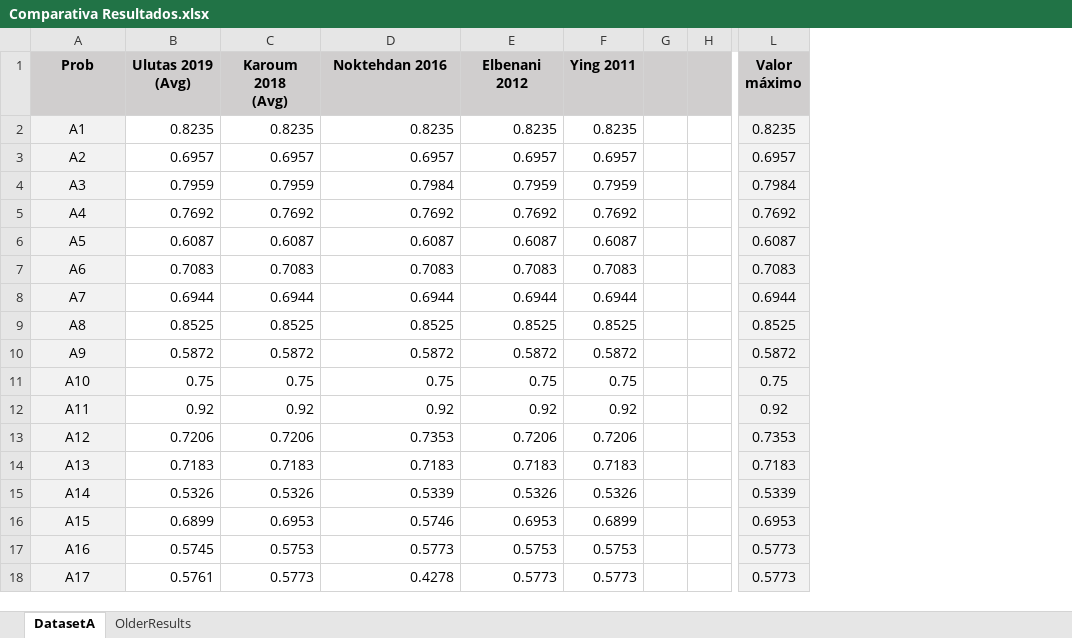
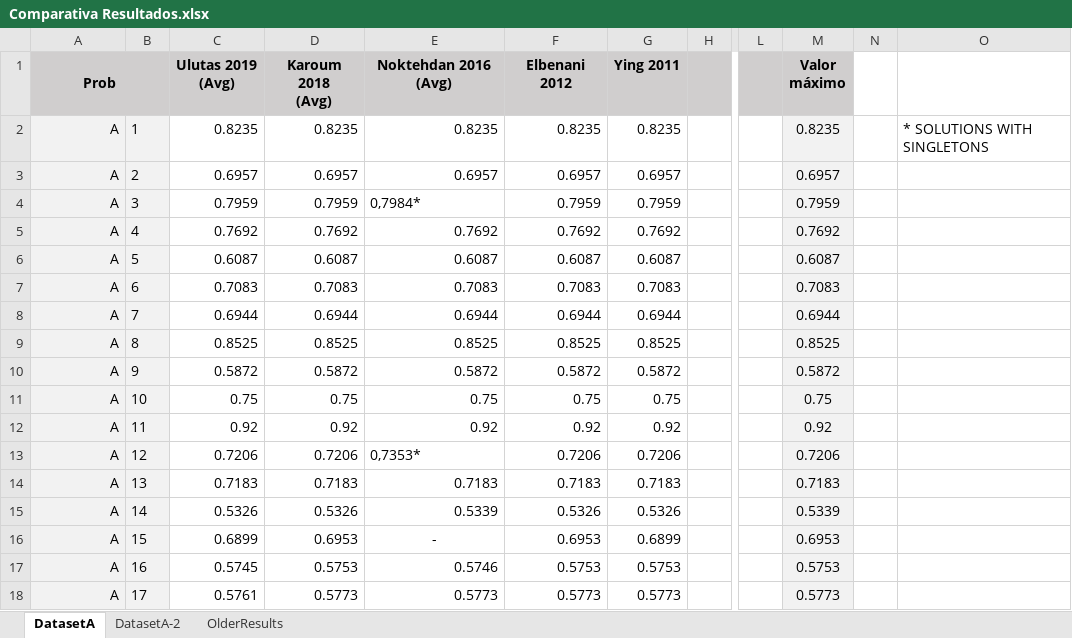
Before and after one commit to jossanlop/cell-formation, an Excel workbook: bibliografia/results/Comparativa Resultados.xlsx, sheet DatasetA, drawn as a sheet; only a part is shown, gaps mark what is left out; values as stored, in another font and other column widths than the file's, no borders; charts and pictures and conditional formats not drawn; removed rows and columns are numbered as before the commit, all else as after; ↵ is a line break in a cell; the diff covers the shown part only; the diff names each change by its address in the sheet, - before the commit and + after, or states it on an @@ line.

```diff
--- a/bibliografia/results/Comparativa Resultados.xlsx (sheet DatasetA)
+++ b/bibliografia/results/Comparativa Resultados.xlsx (sheet DatasetA)
+sheet tab: DatasetA-2
+column B, rows 2-18: 1 | 2 | 3 | 4 | 5 | 6 | 7 | 8 | 9 | 10 | 11 | 12 | 13 | 14 | 15 | 16 | 17
-column G, empty
+column L, empty
+column N, empty
+column O, row 2: * SOLUTIONS WITH SINGLETONS
+A1:B1 merged
-E1: Noktehdan 2016
+E1: Noktehdan 2016 ↵ (Avg)
-A2 (Prob): A1
+A2 (Prob): A
-A2:A18 alignment: center
+A2:A18 alignment: right
-A3 (Prob): A2
+A3 (Prob): A
-A4 (Prob): A3
+A4 (Prob): A
-E4 (Noktehdan 2016 (Avg)): 0.7984
+E4 (Noktehdan 2016 (Avg)): 0,7984*
-M4 (Valor máximo): 0.7984
+M4 (Valor máximo): 0.7959
-A5 (Prob): A4
+A5 (Prob): A
-A6 (Prob): A5
+A6 (Prob): A
-A7 (Prob): A6
+A7 (Prob): A
-A8 (Prob): A7
+A8 (Prob): A
-A9 (Prob): A8
+A9 (Prob): A
-A10 (Prob): A9
+A10 (Prob): A
-A11 (Prob): A10
+A11 (Prob): A
-A12 (Prob): A11
+A12 (Prob): A
-A13 (Prob): A12
+A13 (Prob): A
-E13 (Noktehdan 2016 (Avg)): 0.7353
+E13 (Noktehdan 2016 (Avg)): 0,7353*
-M13 (Valor máximo): 0.7353
+M13 (Valor máximo): 0.7206
-A14 (Prob): A13
+A14 (Prob): A
-A15 (Prob): A14
+A15 (Prob): A
-A16 (Prob): A15
+A16 (Prob): A
-E16 (Noktehdan 2016 (Avg)): 0.5746
+E16 (Noktehdan 2016 (Avg)): -
-E16 alignment: right
+E16 alignment: center
-A17 (Prob): A16
+A17 (Prob): A
-E17 (Noktehdan 2016 (Avg)): 0.5773
+E17 (Noktehdan 2016 (Avg)): 0.5746
-M17 (Valor máximo): 0.5773
+M17 (Valor máximo): 0.5753
-A18 (Prob): A17
+A18 (Prob): A
-E18 (Noktehdan 2016 (Avg)): 0.4278
+E18 (Noktehdan 2016 (Avg)): 0.5773
```
Also changed, not shown: 47 edited cells and cell formats elsewhere in this sheet, formulas that keep their value, charts or pictures, bibliografia/Analisis_Bibliografia.xlsx, 7 other files.
